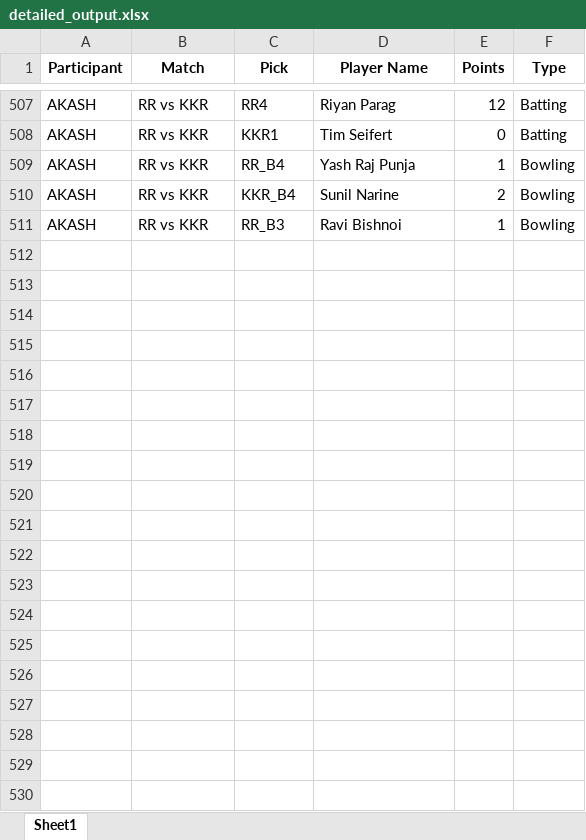
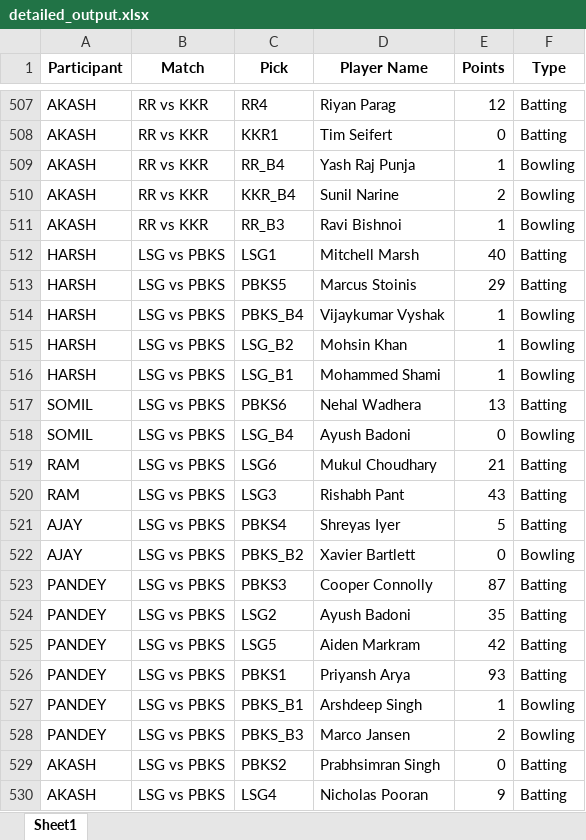
Before and after one commit to Kothariakash/ipl-party-dashboard, an Excel workbook: detailed_output.xlsx, sheet Sheet1, drawn as a sheet; only a part is shown, gaps mark what is left out; values as stored, in another font and other column widths than the file's, no borders; the diff names each change by its address in the sheet, - before the commit and + after, or states it on an @@ line.

```diff
--- a/detailed_output.xlsx (sheet Sheet1)
+++ b/detailed_output.xlsx (sheet Sheet1)
+row 512: HARSH | LSG vs PBKS | LSG1 | Mitchell Marsh | 40 | Batting
+row 513: HARSH | LSG vs PBKS | PBKS5 | Marcus Stoinis | 29 | Batting
+row 514: HARSH | LSG vs PBKS | PBKS_B4 | Vijaykumar Vyshak | 1 | Bowling
+row 515: HARSH | LSG vs PBKS | LSG_B2 | Mohsin Khan | 1 | Bowling
+row 516: HARSH | LSG vs PBKS | LSG_B1 | Mohammed Shami | 1 | Bowling
+row 517: SOMIL | LSG vs PBKS | PBKS6 | Nehal Wadhera | 13 | Batting
+row 518: SOMIL | LSG vs PBKS | LSG_B4 | Ayush Badoni | 0 | Bowling
+row 519: RAM | LSG vs PBKS | LSG6 | Mukul Choudhary | 21 | Batting
+row 520: RAM | LSG vs PBKS | LSG3 | Rishabh Pant | 43 | Batting
+row 521: AJAY | LSG vs PBKS | PBKS4 | Shreyas Iyer | 5 | Batting
+row 522: AJAY | LSG vs PBKS | PBKS_B2 | Xavier Bartlett | 0 | Bowling
+row 523: PANDEY | LSG vs PBKS | PBKS3 | Cooper Connolly | 87 | Batting
+row 524: PANDEY | LSG vs PBKS | LSG2 | Ayush Badoni | 35 | Batting
+row 525: PANDEY | LSG vs PBKS | LSG5 | Aiden Markram | 42 | Batting
+row 526: PANDEY | LSG vs PBKS | PBKS1 | Priyansh Arya | 93 | Batting
+row 527: PANDEY | LSG vs PBKS | PBKS_B1 | Arshdeep Singh | 1 | Bowling
+row 528: PANDEY | LSG vs PBKS | PBKS_B3 | Marco Jansen | 2 | Bowling
+row 529: AKASH | LSG vs PBKS | PBKS2 | Prabhsimran Singh | 0 | Batting
+row 530: AKASH | LSG vs PBKS | LSG4 | Nicholas Pooran | 9 | Batting
```
Also changed, not shown: final_output.xlsx, 1 other file.
